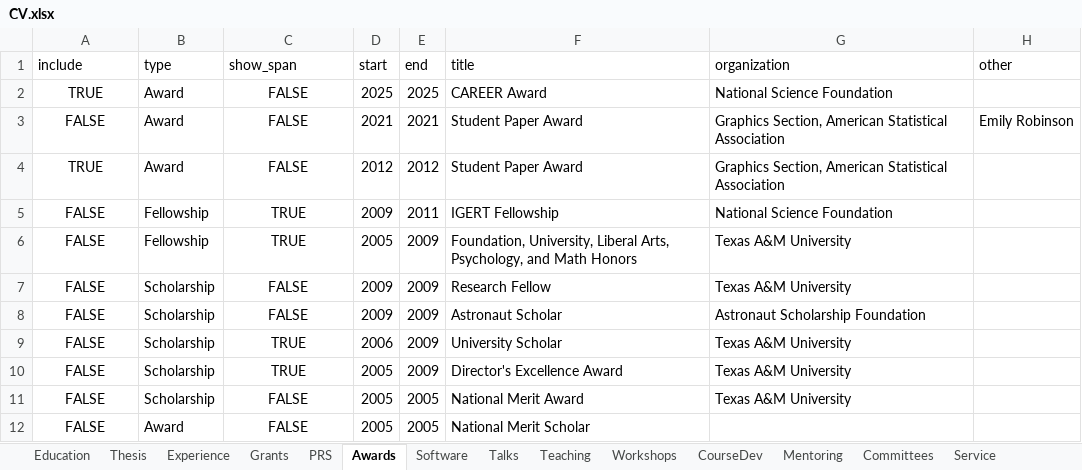
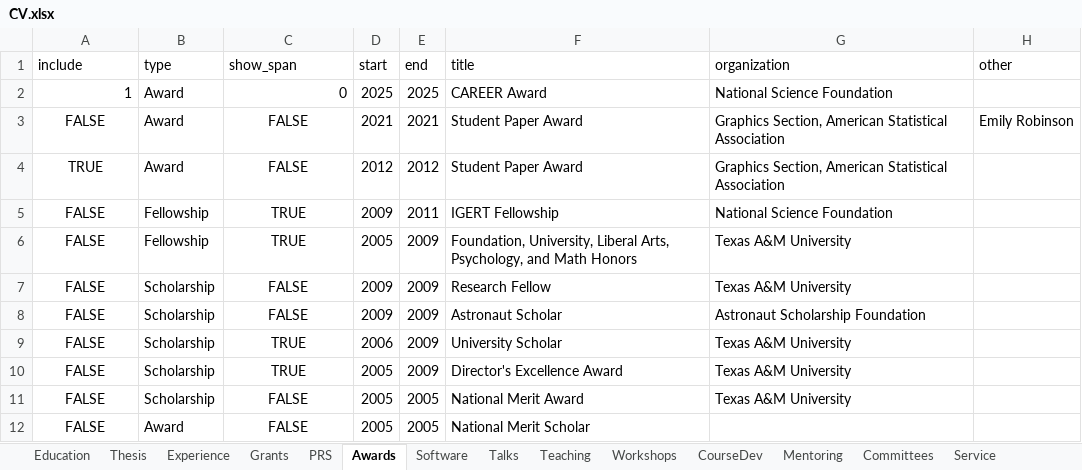
Before and after one commit to srvanderplas/cv-data, an Excel workbook: CV.xlsx, sheet Awards, drawn as a sheet; values as stored, in another font and other column widths than the file's, no borders; the diff names each change by its address in the sheet, - before the commit and + after, or states it on an @@ line.

```diff
--- a/CV.xlsx (sheet Awards)
+++ b/CV.xlsx (sheet Awards)
-A2 (include): TRUE
+A2 (include): 1
-A2 alignment: center
+A2 alignment: right
-C2 (show_span): FALSE
+C2 (show_span): 0
-C2 alignment: center
+C2 alignment: right
```
Also changed, not shown: sheet Talks, 1 other file.
